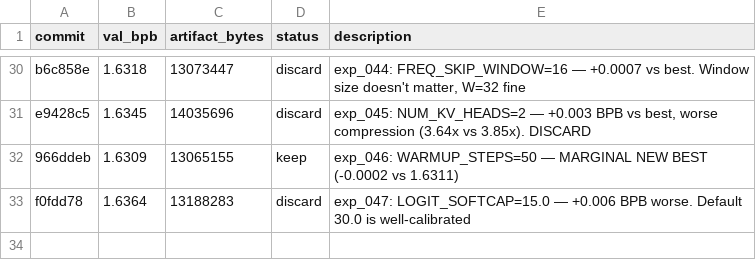
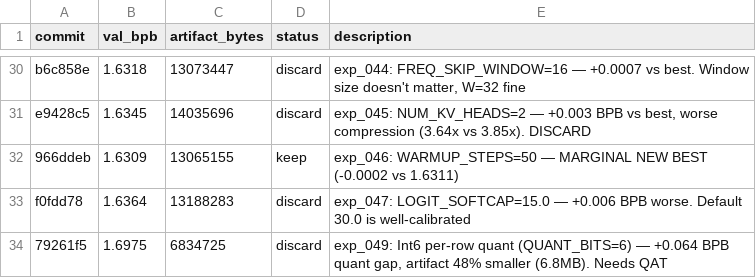
Before and after one commit to xxSeasonxx/parameter-golf, a TSV file: .lab/results.tsv, drawn as a sheet; only a part is shown, gaps mark what is left out.

```diff
--- a/.lab/results.tsv
+++ b/.lab/results.tsv
@@ -33 +33,2 @@ e9428c5	1.6345	14035696	discard	exp_045: NUM_KV_HEADS=2 — +0.003 BPB vs best,
 f0fdd78	1.6364	13188283	discard	exp_047: LOGIT_SOFTCAP=15.0 — +0.006 BPB worse. Default 30.0 is well-calibrated
+79261f5	1.6975	6834725	discard	exp_049: Int6 per-row quant (QUANT_BITS=6) — +0.064 BPB quant gap, artifact 48% smaller (6.8MB). Needs QAT
```
Also changed, not shown: 5 other files.
